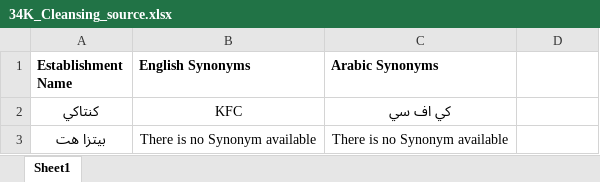
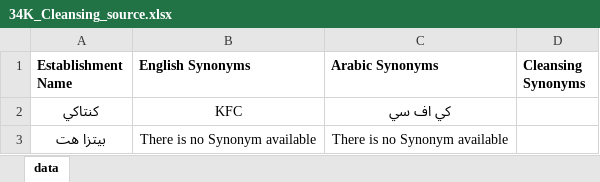
Before and after one commit to samehamin/DQ_Cleansing, an Excel workbook: data/34K_Cleansing_source.xlsx, sheet data, drawn as a sheet; only a part is shown; values as stored, in another font and other column widths than the file's, no borders; the diff names each change by its address in the sheet, - before the commit and + after, or states it on an @@ line.

Commit message:
all rules applied for arabic v1

```diff
--- a/data/34K_Cleansing_source.xlsx (sheet data)
+++ b/data/34K_Cleansing_source.xlsx (sheet data)
-sheet tab: Sheet1
+sheet tab: data
-D1: (empty)
+D1: Cleansing Synonyms
```
Also changed, not shown: 5 other files.
